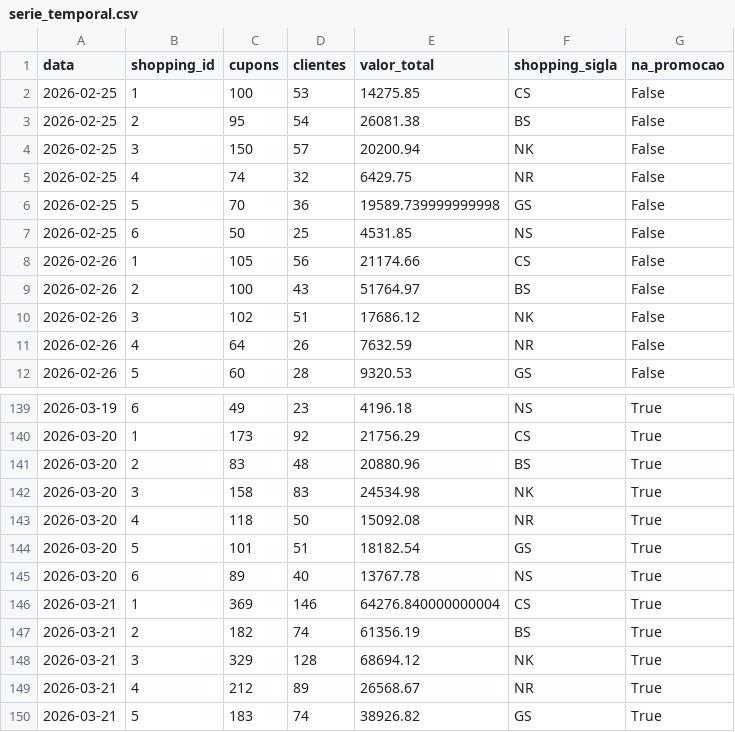
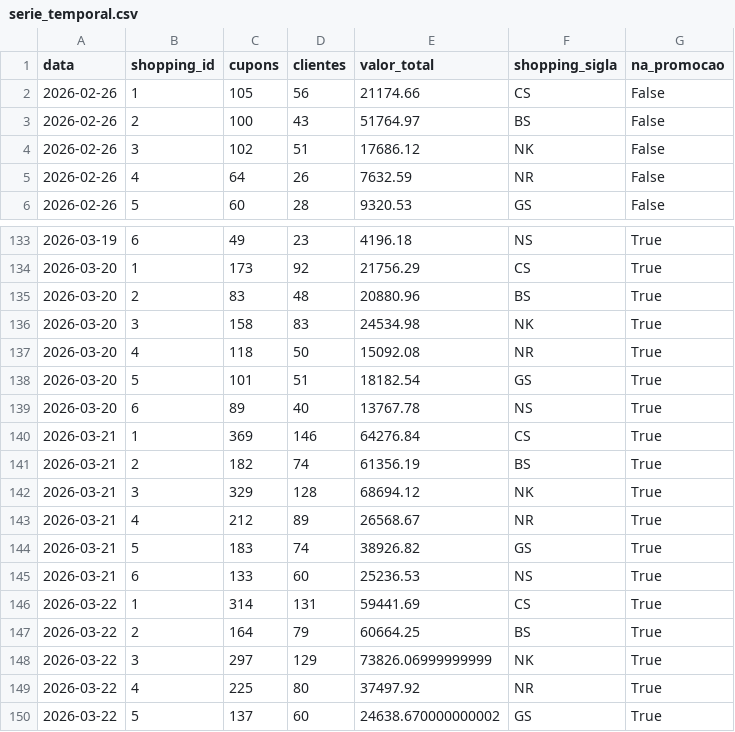
Before and after one commit to grupoalmeidajunior/promocoes-report, a CSV file: dados/serie_temporal.csv, drawn as a sheet; only a part is shown, gaps mark what is left out; the shorter side is filled out with more unchanged rows.

```diff
--- a/dados/serie_temporal.csv
+++ b/dados/serie_temporal.csv
@@ -1,8 +1,2 @@
 data,shopping_id,cupons,clientes,valor_total,shopping_sigla,na_promocao
-2026-02-25,1,100,53,14275.85,CS,False
-2026-02-25,2,95,54,26081.38,BS,False
-2026-02-25,3,150,57,20200.94,NK,False
-2026-02-25,4,74,32,6429.75,NR,False
-2026-02-25,5,70,36,19589.739999999998,GS,False
-2026-02-25,6,50,25,4531.85,NS,False
 2026-02-26,1,105,56,21174.66,CS,False
@@ -145,3 +139,3 @@
 2026-03-20,6,89,40,13767.78,NS,True
-2026-03-21,1,369,146,64276.840000000004,CS,True
+2026-03-21,1,369,146,64276.84,CS,True
 2026-03-21,2,182,74,61356.19,BS,True
```
Also changed, not shown: dados/kpis_promocao.csv, dados/participacao_lojas.csv, 3 other files.
